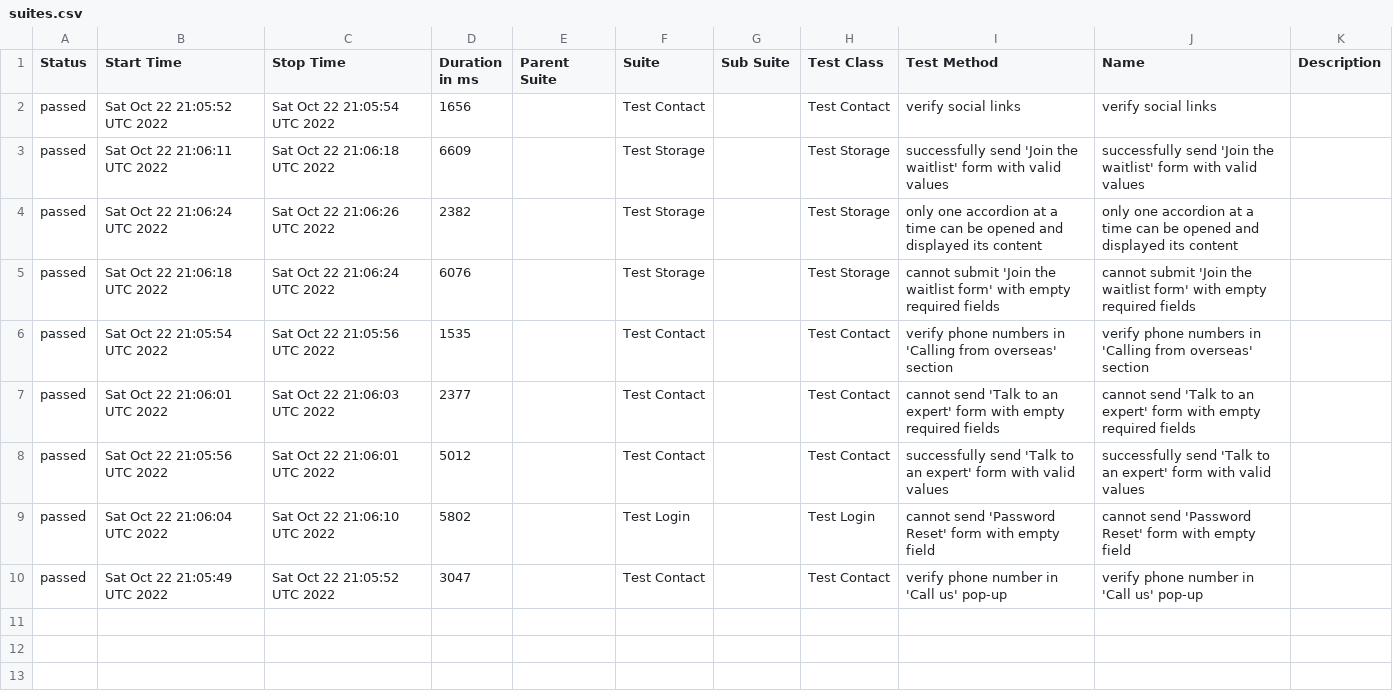
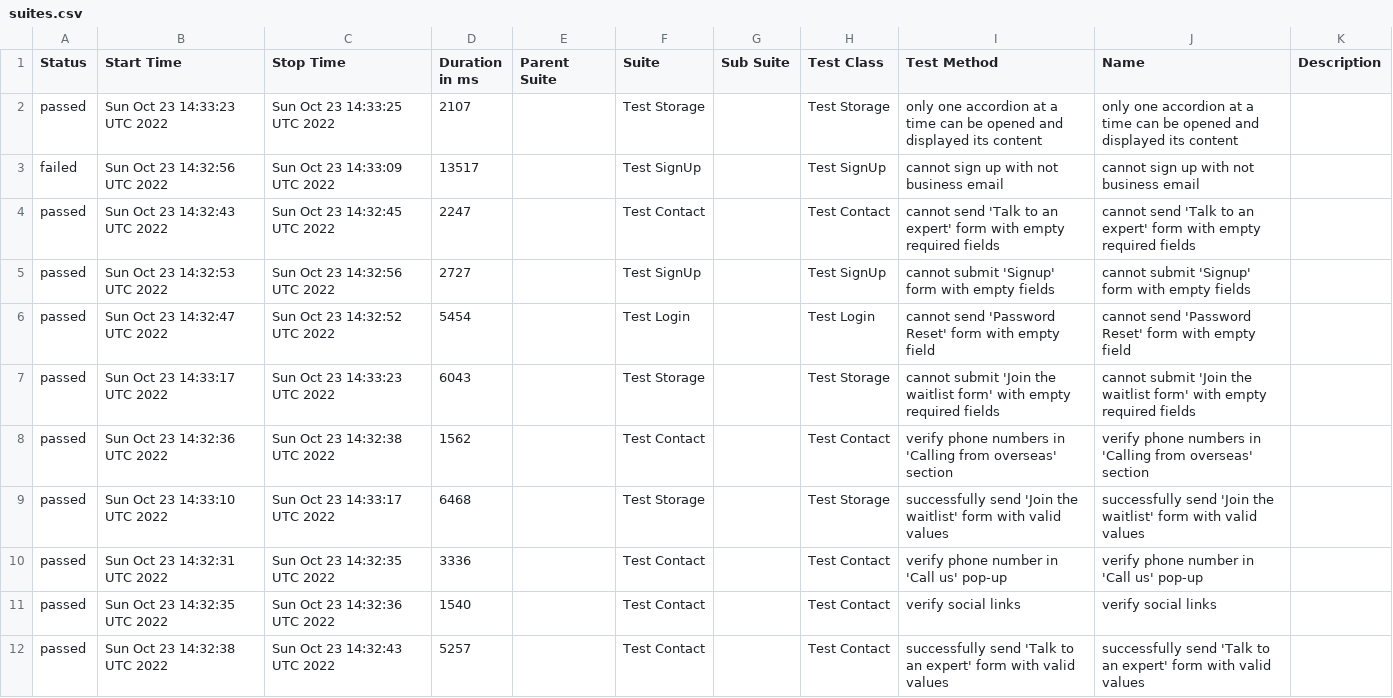
Before and after one commit to metroprog/telnyx-test-wdio, a CSV file: docs/data/suites.csv, drawn as a sheet.

Commit message:
Deploying to gh-pages from @ metroprog/telnyx-test-wdio@c85f7e73e12e94e227e4e4375e7fe3bae089f89a 🚀

```diff
--- a/docs/data/suites.csv
+++ b/docs/data/suites.csv
@@ -1,10 +1,12 @@
 "Status","Start Time","Stop Time","Duration in ms","Parent Suite","Suite","Sub Suite","Test Class","Test Method","Name","Description"
-"passed","Sat Oct 22 21:05:52 UTC 2022","Sat Oct 22 21:05:54 UTC 2022","1656","","Test Contact","","Test Contact","verify social links","verify social links",""
-"passed","Sat Oct 22 21:06:11 UTC 2022","Sat Oct 22 21:06:18 UTC 2022","6609","","Test Storage","","Test Storage","successfully send 'Join the waitlist' form with valid values","successfully send 'Join the waitlist' form with valid values",""
-"passed","Sat Oct 22 21:06:24 UTC 2022","Sat Oct 22 21:06:26 UTC 2022","2382","","Test Storage","","Test Storage","only one accordion at a time can be opened and displayed its content","only one accordion at a time can be opened and displayed its content",""
-"passed","Sat Oct 22 21:06:18 UTC 2022","Sat Oct 22 21:06:24 UTC 2022","6076","","Test Storage","","Test Storage","cannot submit 'Join the waitlist form' with empty required fields","cannot submit 'Join the waitlist form' with empty required fields",""
-"passed","Sat Oct 22 21:05:54 UTC 2022","Sat Oct 22 21:05:56 UTC 2022","1535","","Test Contact","","Test Contact","verify phone numbers in 'Calling from overseas' section","verify phone numbers in 'Calling from overseas' section",""
-"passed","Sat Oct 22 21:06:01 UTC 2022","Sat Oct 22 21:06:03 UTC 2022","2377","","Test Contact","","Test Contact","cannot send 'Talk to an expert' form with empty required fields","cannot send 'Talk to an expert' form with empty required fields",""
-"passed","Sat Oct 22 21:05:56 UTC 2022","Sat Oct 22 21:06:01 UTC 2022","5012","","Test Contact","","Test Contact","successfully send 'Talk to an expert' form with valid values","successfully send 'Talk to an expert' form with valid values",""
-"passed","Sat Oct 22 21:06:04 UTC 2022","Sat Oct 22 21:06:10 UTC 2022","5802","","Test Login","","Test Login","cannot send 'Password Reset' form with empty field","cannot send 'Password Reset' form with empty field",""
-"passed","Sat Oct 22 21:05:49 UTC 2022","Sat Oct 22 21:05:52 UTC 2022","3047","","Test Contact","","Test Contact","verify phone number in 'Call us' pop-up","verify phone number in 'Call us' pop-up",""
+"passed","Sun Oct 23 14:33:23 UTC 2022","Sun Oct 23 14:33:25 UTC 2022","2107","","Test Storage","","Test Storage","only one accordion at a time can be opened and displayed its content","only one accordion at a time can be opened and displayed its content",""
+"failed","Sun Oct 23 14:32:56 UTC 2022","Sun Oct 23 14:33:09 UTC 2022","13517","","Test SignUp","","Test SignUp","cannot sign up with not business email","cannot sign up with not business email",""
+"passed","Sun Oct 23 14:32:43 UTC 2022","Sun Oct 23 14:32:45 UTC 2022","2247","","Test Contact","","Test Contact","cannot send 'Talk to an expert' form with empty required fields","cannot send 'Talk to an expert' form with empty required fields",""
+"passed","Sun Oct 23 14:32:53 UTC 2022","Sun Oct 23 14:32:56 UTC 2022","2727","","Test SignUp","","Test SignUp","cannot submit 'Signup' form with empty fields","cannot submit 'Signup' form with empty fields",""
+"passed","Sun Oct 23 14:32:47 UTC 2022","Sun Oct 23 14:32:52 UTC 2022","5454","","Test Login","","Test Login","cannot send 'Password Reset' form with empty field","cannot send 'Password Reset' form with empty field",""
+"passed","Sun Oct 23 14:33:17 UTC 2022","Sun Oct 23 14:33:23 UTC 2022","6043","","Test Storage","","Test Storage","cannot submit 'Join the waitlist form' with empty required fields","cannot submit 'Join the waitlist form' with empty required fields",""
+"passed","Sun Oct 23 14:32:36 UTC 2022","Sun Oct 23 14:32:38 UTC 2022","1562","","Test Contact","","Test Contact","verify phone numbers in 'Calling from overseas' section","verify phone numbers in 'Calling from overseas' section",""
+"passed","Sun Oct 23 14:33:10 UTC 2022","Sun Oct 23 14:33:17 UTC 2022","6468","","Test Storage","","Test Storage","successfully send 'Join the waitlist' form with valid values","successfully send 'Join the waitlist' form with valid values",""
+"passed","Sun Oct 23 14:32:31 UTC 2022","Sun Oct 23 14:32:35 UTC 2022","3336","","Test Contact","","Test Contact","verify phone number in 'Call us' pop-up","verify phone number in 'Call us' pop-up",""
+"passed","Sun Oct 23 14:32:35 UTC 2022","Sun Oct 23 14:32:36 UTC 2022","1540","","Test Contact","","Test Contact","verify social links","verify social links",""
+"passed","Sun Oct 23 14:32:38 UTC 2022","Sun Oct 23 14:32:43 UTC 2022","5257","","Test Contact","","Test Contact","successfully send 'Talk to an expert' form with valid values","successfully send 'Talk to an expert' form with valid values",""
```
Also changed, not shown: 46 other files.
